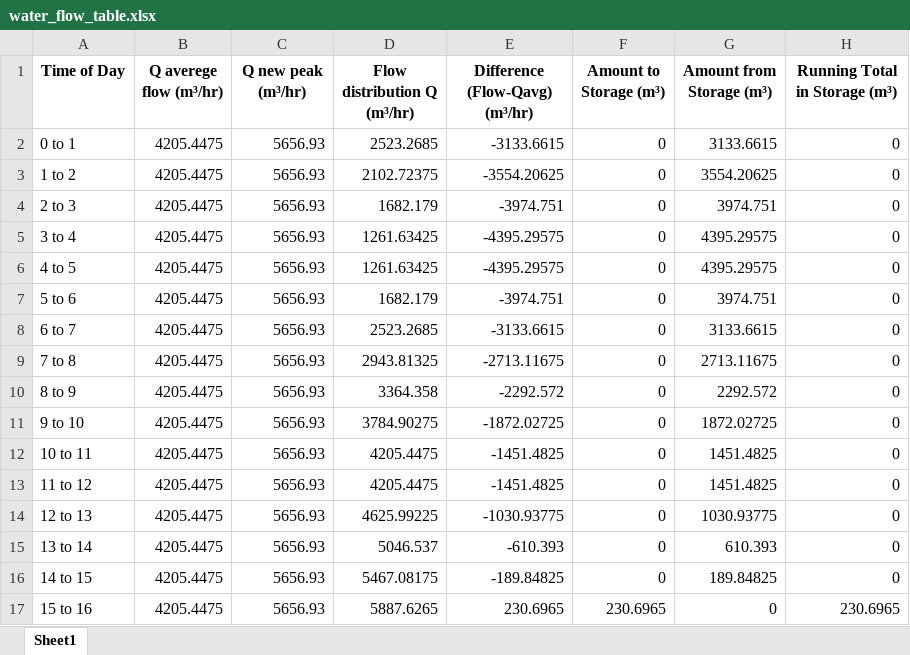
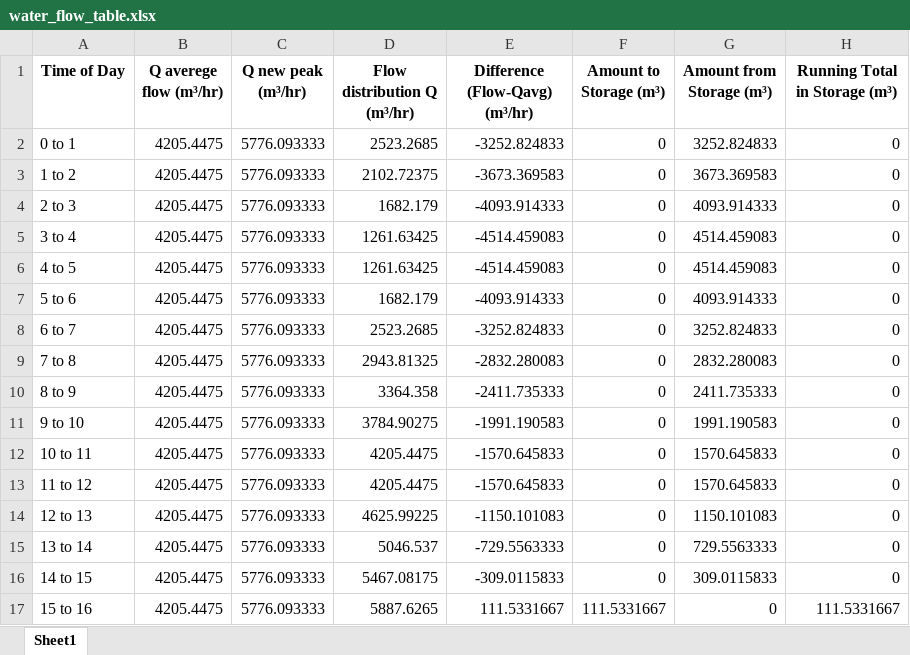
Before and after one commit to JMej0002/waterTreatmentProject2, an Excel workbook: Calculations/water_flow_table.xlsx, sheet Sheet1, drawn as a sheet; only a part is shown; values as stored, in another font and other column widths than the file's, no borders; the diff covers the shown part only; the diff names each change by its address in the sheet, - before the commit and + after, or states it on an @@ line.

```diff
--- a/Calculations/water_flow_table.xlsx (sheet Sheet1)
+++ b/Calculations/water_flow_table.xlsx (sheet Sheet1)
-C2:C17 (Q new peak (m³/hr)): 5656.93
+C2:C17 (Q new peak (m³/hr)): 5776.093333
-E2 (Difference (Flow-Qavg) (m³/hr)): -3133.6615
+E2 (Difference (Flow-Qavg) (m³/hr)): -3252.824833
-G2 (Amount from Storage (m³)): 3133.6615
+G2 (Amount from Storage (m³)): 3252.824833
-E3 (Difference (Flow-Qavg) (m³/hr)): -3554.20625
+E3 (Difference (Flow-Qavg) (m³/hr)): -3673.369583
-G3 (Amount from Storage (m³)): 3554.20625
+G3 (Amount from Storage (m³)): 3673.369583
-E4 (Difference (Flow-Qavg) (m³/hr)): -3974.751
+E4 (Difference (Flow-Qavg) (m³/hr)): -4093.914333
-G4 (Amount from Storage (m³)): 3974.751
+G4 (Amount from Storage (m³)): 4093.914333
-E5:E6 (Difference (Flow-Qavg) (m³/hr)): -4395.29575
+E5:E6 (Difference (Flow-Qavg) (m³/hr)): -4514.459083
-G5:G6 (Amount from Storage (m³)): 4395.29575
+G5:G6 (Amount from Storage (m³)): 4514.459083
-E7 (Difference (Flow-Qavg) (m³/hr)): -3974.751
+E7 (Difference (Flow-Qavg) (m³/hr)): -4093.914333
-G7 (Amount from Storage (m³)): 3974.751
+G7 (Amount from Storage (m³)): 4093.914333
-E8 (Difference (Flow-Qavg) (m³/hr)): -3133.6615
+E8 (Difference (Flow-Qavg) (m³/hr)): -3252.824833
-G8 (Amount from Storage (m³)): 3133.6615
+G8 (Amount from Storage (m³)): 3252.824833
-E9 (Difference (Flow-Qavg) (m³/hr)): -2713.11675
+E9 (Difference (Flow-Qavg) (m³/hr)): -2832.280083
-G9 (Amount from Storage (m³)): 2713.11675
+G9 (Amount from Storage (m³)): 2832.280083
-E10 (Difference (Flow-Qavg) (m³/hr)): -2292.572
+E10 (Difference (Flow-Qavg) (m³/hr)): -2411.735333
-G10 (Amount from Storage (m³)): 2292.572
+G10 (Amount from Storage (m³)): 2411.735333
-E11 (Difference (Flow-Qavg) (m³/hr)): -1872.02725
+E11 (Difference (Flow-Qavg) (m³/hr)): -1991.190583
-G11 (Amount from Storage (m³)): 1872.02725
+G11 (Amount from Storage (m³)): 1991.190583
-E12:E13 (Difference (Flow-Qavg) (m³/hr)): -1451.4825
+E12:E13 (Difference (Flow-Qavg) (m³/hr)): -1570.645833
-G12:G13 (Amount from Storage (m³)): 1451.4825
+G12:G13 (Amount from Storage (m³)): 1570.645833
-E14 (Difference (Flow-Qavg) (m³/hr)): -1030.93775
+E14 (Difference (Flow-Qavg) (m³/hr)): -1150.101083
-G14 (Amount from Storage (m³)): 1030.93775
+G14 (Amount from Storage (m³)): 1150.101083
-E15 (Difference (Flow-Qavg) (m³/hr)): -610.393
+E15 (Difference (Flow-Qavg) (m³/hr)): -729.5563333
-G15 (Amount from Storage (m³)): 610.393
+G15 (Amount from Storage (m³)): 729.5563333
-E16 (Difference (Flow-Qavg) (m³/hr)): -189.84825
+E16 (Difference (Flow-Qavg) (m³/hr)): -309.0115833
-G16 (Amount from Storage (m³)): 189.84825
+G16 (Amount from Storage (m³)): 309.0115833
-E17 (Difference (Flow-Qavg) (m³/hr)): 230.6965
+E17 (Difference (Flow-Qavg) (m³/hr)): 111.5331667
-F17 (Amount to Storage (m³)): 230.6965
+F17 (Amount to Storage (m³)): 111.5331667
-H17 (Running Total in Storage (m³)): 230.6965
+H17 (Running Total in Storage (m³)): 111.5331667
```
Also changed, not shown: 32 edited cells elsewhere in this sheet, 12 other files.
